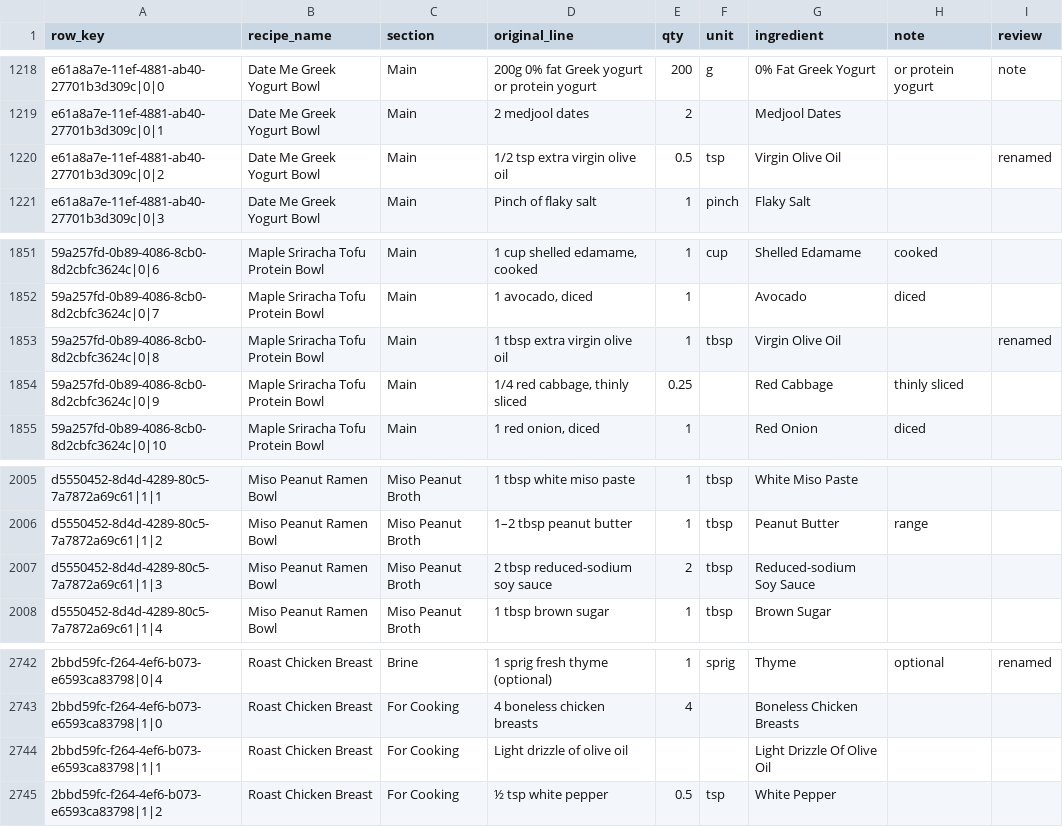
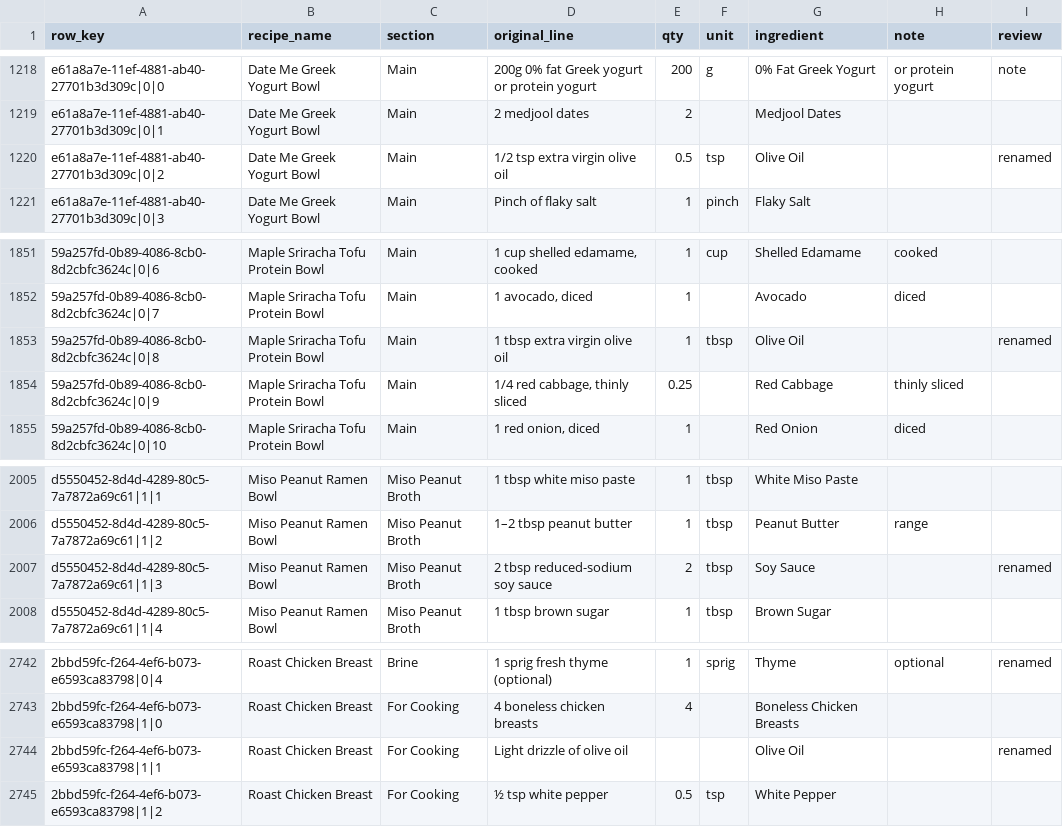
Before and after one commit to saffronlm-cmyk/daily-shuffle, a CSV file: recipe-ingredient-normalisation.consolidated.csv, drawn as a sheet; only a part is shown, gaps mark what is left out; the diff names each change by its address in the sheet, - before the commit and + after, or states it on an @@ line.

```diff
--- a/recipe-ingredient-normalisation.consolidated.csv
+++ b/recipe-ingredient-normalisation.consolidated.csv
-G1220 (ingredient): Virgin Olive Oil
+G1220 (ingredient): Olive Oil
-G1853 (ingredient): Virgin Olive Oil
+G1853 (ingredient): Olive Oil
-G2007 (ingredient): Reduced-sodium Soy Sauce
+G2007 (ingredient): Soy Sauce
-I2007 (review): (empty)
+I2007 (review): renamed
-G2744 (ingredient): Light Drizzle Of Olive Oil
+G2744 (ingredient): Olive Oil
-I2744 (review): (empty)
+I2744 (review): renamed
```
Also changed, not shown: ingredient-consolidation.csv, pricebook-aliases.csv, 2 other files.
